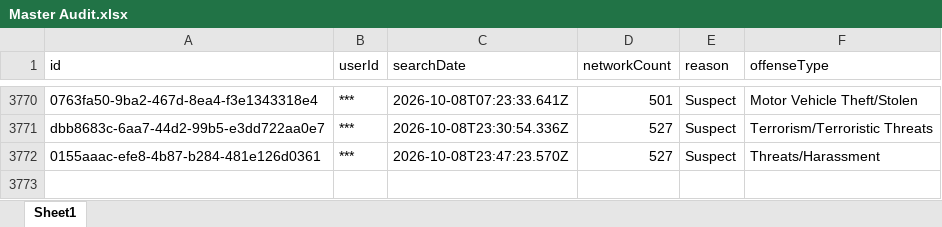
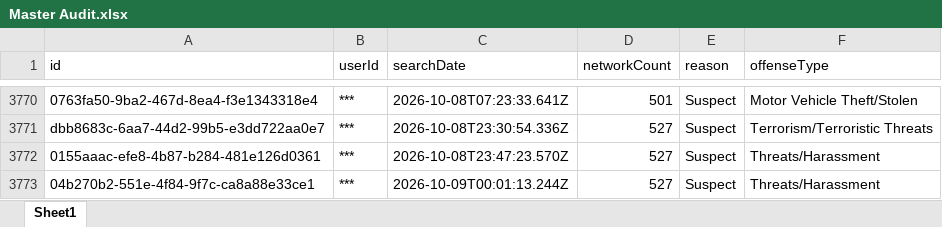
Before and after one commit to terminaldidy115/yuba-county-flock-oversight, an Excel workbook: Master Audit.xlsx, sheet Sheet1, drawn as a sheet; only a part is shown, gaps mark what is left out; values as stored, in another font and other column widths than the file's, no borders; the diff names each change by its address in the sheet, - before the commit and + after, or states it on an @@ line.

Commit message:
Auto-update 2026-10-10 09:00 — 1 new row(s)

```diff
--- a/Master Audit.xlsx (sheet Sheet1)
+++ b/Master Audit.xlsx (sheet Sheet1)
+row 3773: 04b270b2-551e-4f84-9f7c-ca8a88e33ce1 | *** | 2026-10-09T00:01:13.244Z | 527 | Suspect | Threats/Harassment
```
